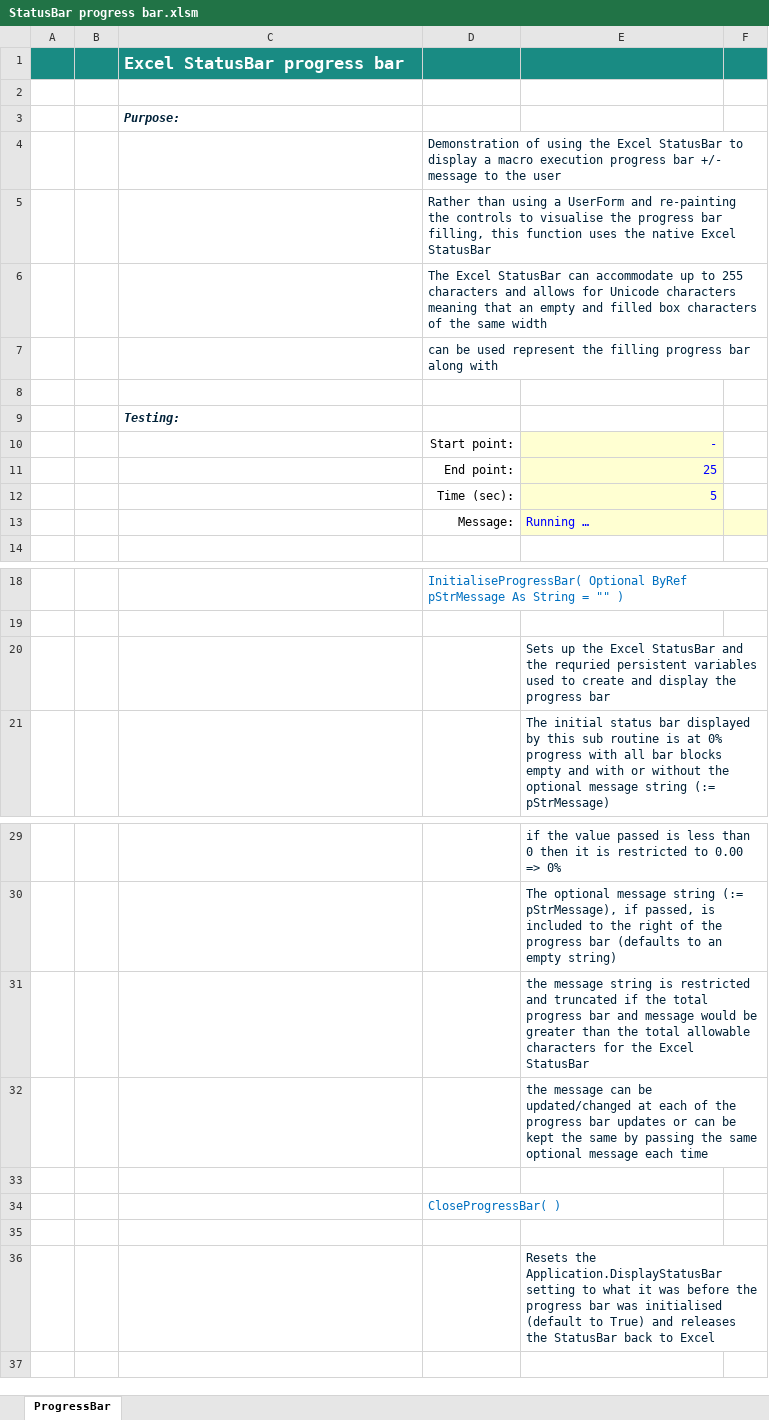
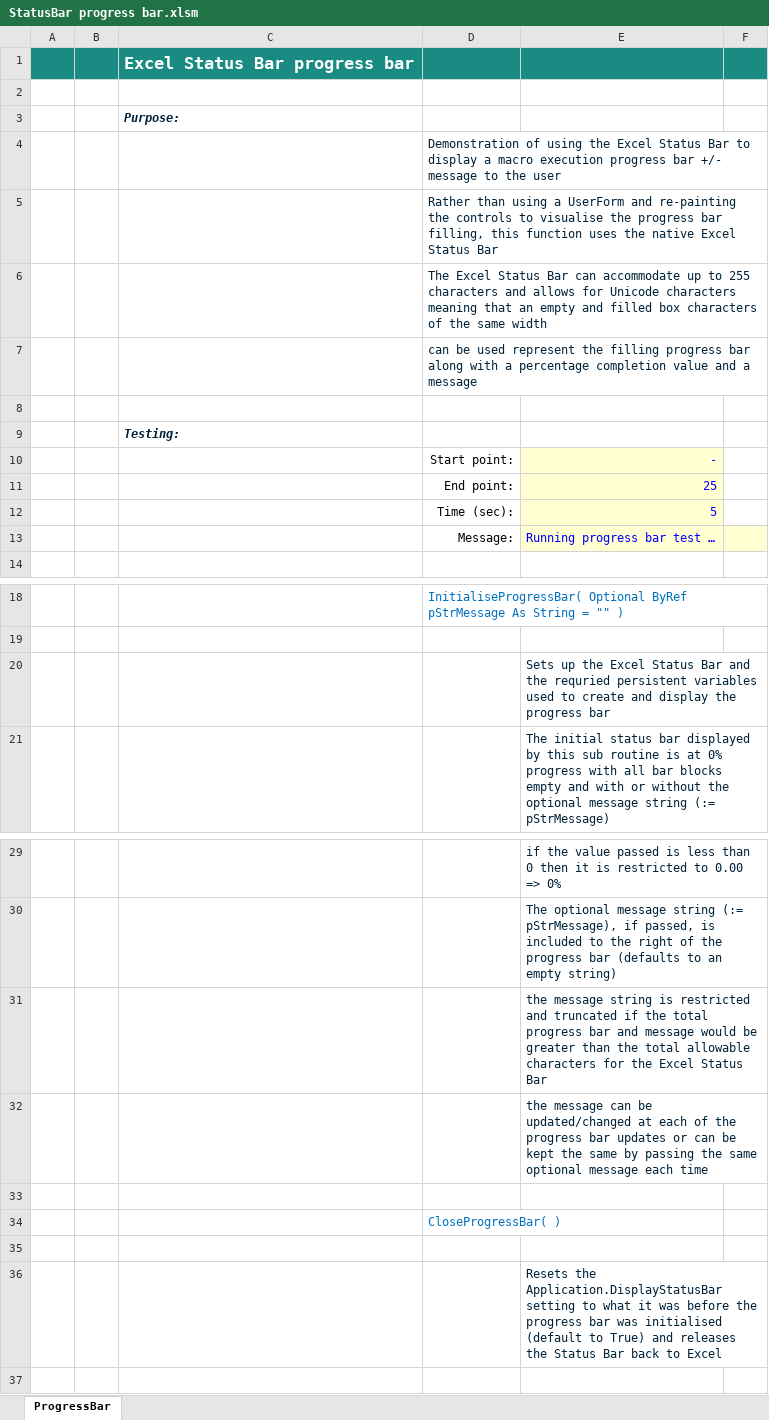
Before and after one commit to r-silk/RXL_VBATools, an Excel workbook: ProgressBar/StatusBar progress bar.xlsm, sheet ProgressBar, drawn as a sheet; only a part is shown, gaps mark what is left out; values as stored, in another font and other column widths than the file's, no borders; charts and pictures not drawn; the diff names each change by its address in the sheet, - before the commit and + after, or states it on an @@ line.

```diff
--- a/ProgressBar/StatusBar progress bar.xlsm (sheet ProgressBar)
+++ b/ProgressBar/StatusBar progress bar.xlsm (sheet ProgressBar)
-C1: Excel StatusBar progress bar
+C1: Excel Status Bar progress bar
-D4: …the Excel StatusBar to display…
+D4: …the Excel Status Bar to display…
-D5: …native Excel StatusBar
+D5: …native Excel Status Bar
-D6: The Excel StatusBar can accommodate…
+D6: The Excel Status Bar can accommodate…
-D7: …along with
+D7: …along with a percentage completion value and a message
-E13: Running …
+E13: Running progress bar test …
-E20: …the Excel StatusBar and the…
+E20: …the Excel Status Bar and the…
-E31: …the Excel StatusBar
+E31: …the Excel Status Bar
-E36: …releases the StatusBar back to…
+E36: …releases the Status Bar back to…
```
Also changed, not shown: 1 other file.
